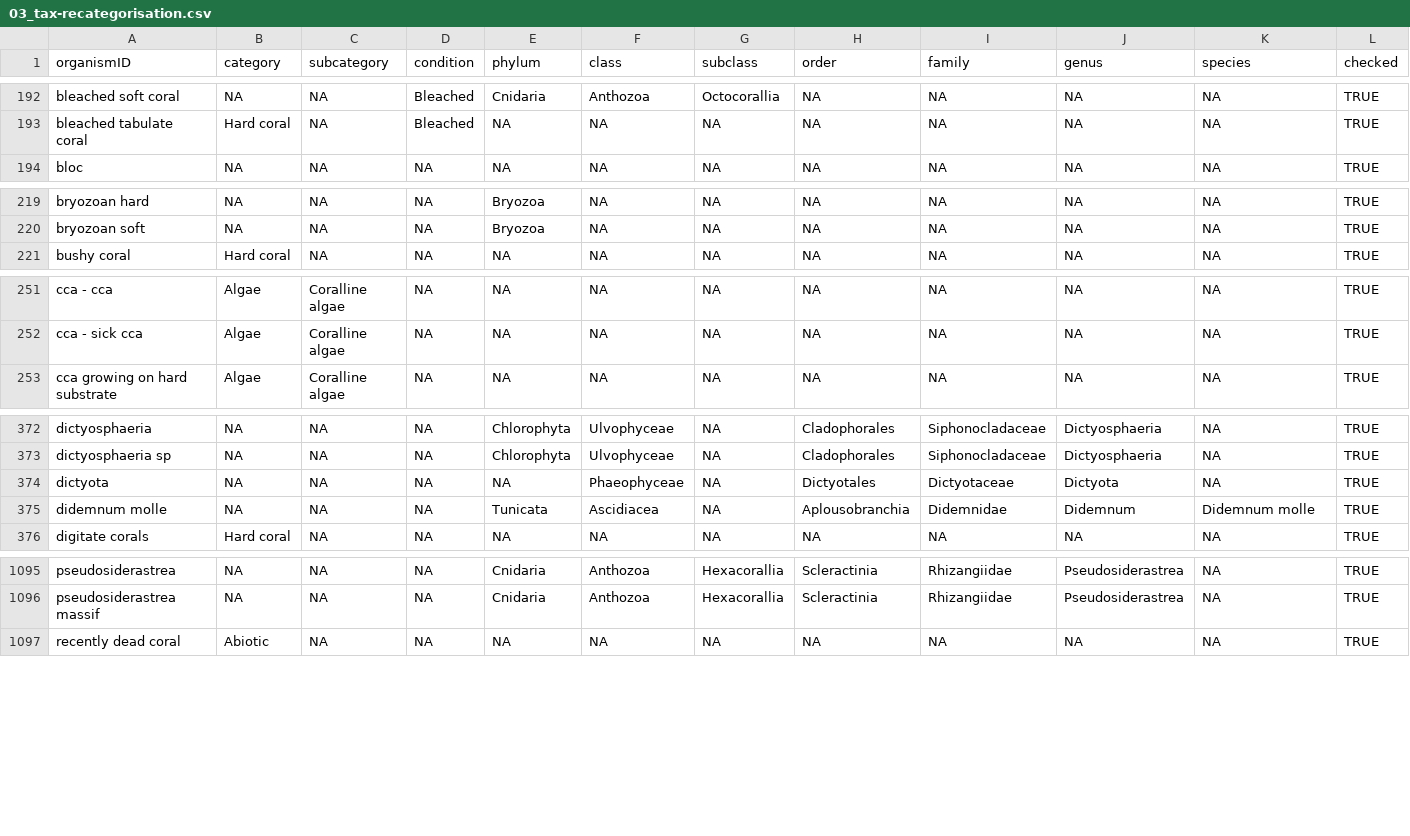
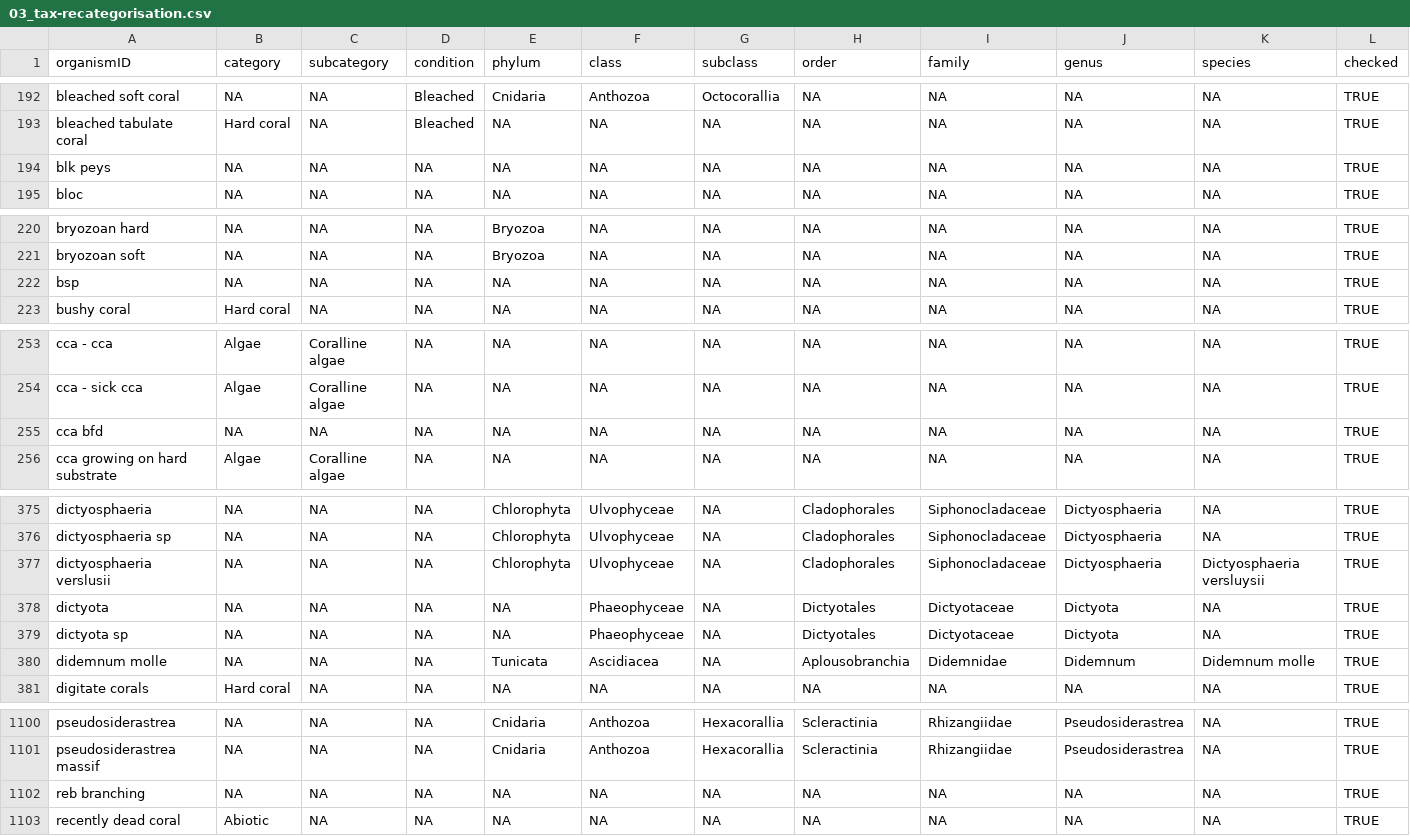
Before and after one commit to GCRMN/gcrmndb_benthos, a CSV file: data/03_tax-recategorisation.csv, drawn as a sheet; only a part is shown, gaps mark what is left out; the diff names each change by its address in the sheet, - before the commit and + after, or states it on an @@ line.

Commit message:
standardize dataset 0054

```diff
--- a/data/03_tax-recategorisation.csv
+++ b/data/03_tax-recategorisation.csv
+row 194: blk peys | NA | NA | NA | NA | NA | NA | NA | NA | NA | NA | TRUE
+row 222: bsp | NA | NA | NA | NA | NA | NA | NA | NA | NA | NA | TRUE
+row 255: cca bfd | NA | NA | NA | NA | NA | NA | NA | NA | NA | NA | TRUE
+row 377: dictyosphaeria verslusii | NA | NA | NA | Chlorophyta | Ulvophyceae | NA | Cladophorales | Siphonocladaceae | Dictyosphaeria | Dictyosphaeria versluysii | TRUE
+row 379: dictyota sp | NA | NA | NA | NA | Phaeophyceae | NA | Dictyotales | Dictyotaceae | Dictyota | NA | TRUE
+row 1102: reb branching | NA | NA | NA | NA | NA | NA | NA | NA | NA | NA | TRUE
```
Also changed, not shown: 2 other files.
